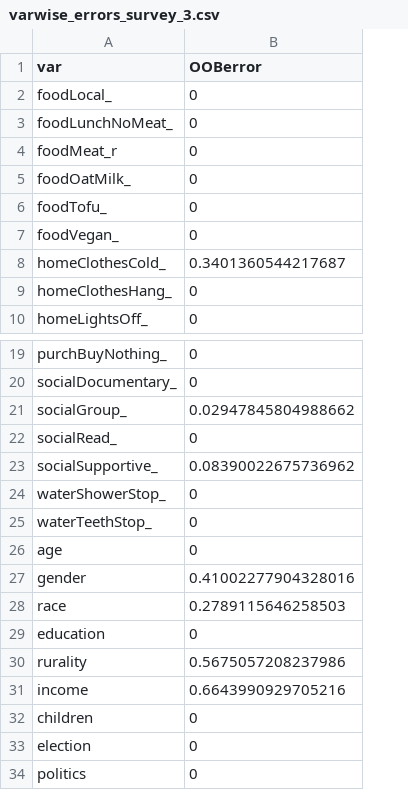
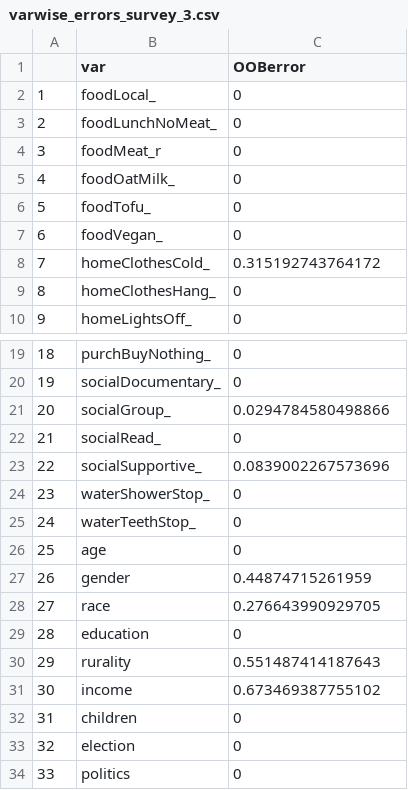
Before and after one commit to tshrum/rebl, a CSV file: 6_outputs/imputation/varwise_errors_survey_3.csv, drawn as a sheet; only a part is shown, gaps mark what is left out; addresses are those after the commit; the diff names each change by its address in the sheet, - before the commit and + after, or states it on an @@ line.

```diff
--- a/6_outputs/imputation/varwise_errors_survey_3.csv
+++ b/6_outputs/imputation/varwise_errors_survey_3.csv
+column A, rows 2-10: 1 | 2 | 3 | 4 | 5 | 6 | 7 | 8 | 9; rows 19-34: 18 | 19 | 20 | 21 | 22 | 23 | 24 | 25 | 26 | 27 | 28 | 29 | 30 | 31 | 32 | 33
-C8 (OOBerror): 0.3401360544217687
+C8 (OOBerror): 0.315192743764172
-C21 (OOBerror): 0.02947845804988662
+C21 (OOBerror): 0.0294784580498866
-C23 (OOBerror): 0.08390022675736962
+C23 (OOBerror): 0.0839002267573696
-C27 (OOBerror): 0.41002277904328016
+C27 (OOBerror): 0.44874715261959
-C28 (OOBerror): 0.2789115646258503
+C28 (OOBerror): 0.276643990929705
-C30 (OOBerror): 0.5675057208237986
+C30 (OOBerror): 0.551487414187643
-C31 (OOBerror): 0.6643990929705216
+C31 (OOBerror): 0.673469387755102
```
Also changed, not shown: 6_outputs/cml/all_items/item_fit_survey_1.csv, 6_outputs/imputation/varwise_errors_survey_1.csv, 51 other files.
